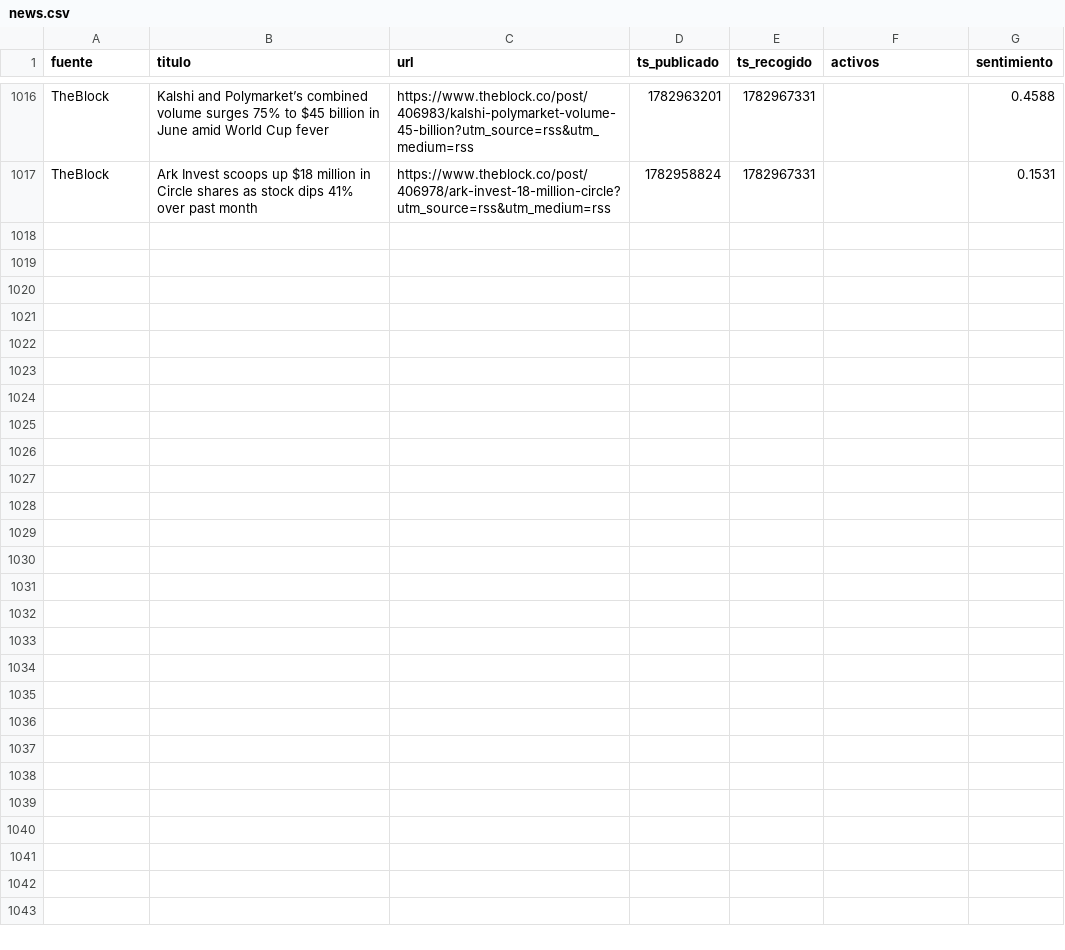
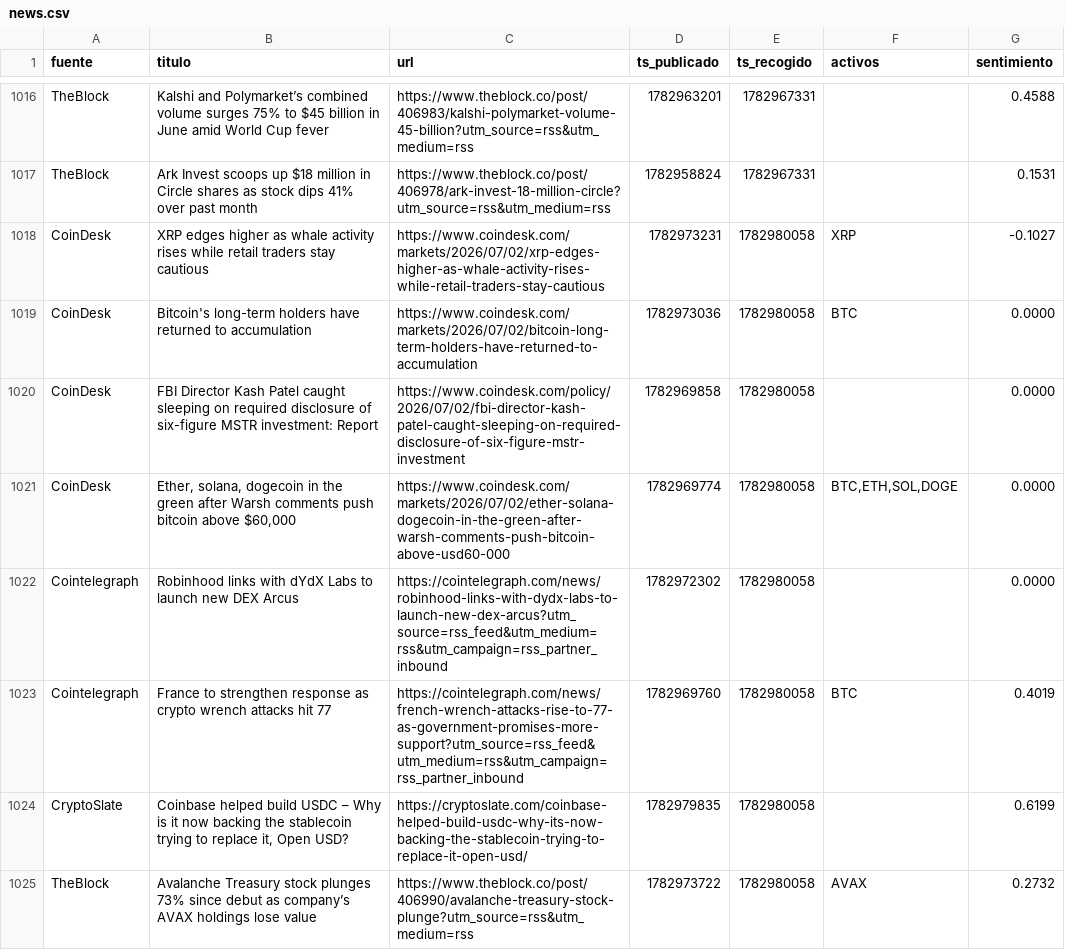
Before and after one commit to marcosgcuenta1/trading-bot, a CSV file: data/news.csv, drawn as a sheet; only a part is shown, gaps mark what is left out.

```diff
--- a/data/news.csv
+++ b/data/news.csv
@@ -1017 +1017,9 @@ TheBlock,Kalshi and Polymarket’s combined volume surges 75% to $45 billion in
 TheBlock,Ark Invest scoops up $18 million in Circle shares as stock dips 41% over past month,https://www.theblock.co/post/406978/ark-invest-18-million-circle?utm_source=rss&utm_medium=rss,1782958824,1782967331,,0.1531
+CoinDesk,XRP edges higher as whale activity rises while retail traders stay cautious,https://www.coindesk.com/markets/2026/07/02/xrp-edges-higher-as-whale-activity-rises-while-retail-traders-stay-cautious,1782973231,1782980058,XRP,-0.1027
+CoinDesk,Bitcoin's long-term holders have returned to accumulation,https://www.coindesk.com/markets/2026/07/02/bitcoin-long-term-holders-have-returned-to-accumulation,1782973036,1782980058,BTC,0.0000
+CoinDesk,FBI Director Kash Patel caught sleeping on required disclosure of six-figure MSTR investment: Report,https://www.coindesk.com/policy/2026/07/02/fbi-director-kash-patel-caught-sleeping-on-required-disclosure-of-six-figure-mstr-investment,1782969858,1782980058,,0.0000
+CoinDesk,"Ether, solana, dogecoin in the green after Warsh comments push bitcoin above $60,000",https://www.coindesk.com/markets/2026/07/02/ether-solana-dogecoin-in-the-green-after-warsh-comments-push-bitcoin-above-usd60-000,1782969774,1782980058,"BTC,ETH,SOL,DOGE",0.0000
+Cointelegraph,Robinhood links with dYdX Labs to launch new DEX Arcus,https://cointelegraph.com/news/robinhood-links-with-dydx-labs-to-launch-new-dex-arcus?utm_source=rss_feed&utm_medium=rss&utm_campaign=rss_partner_inbound,1782972302,1782980058,,0.0000
+Cointelegraph,France to strengthen response as crypto wrench attacks hit 77,https://cointelegraph.com/news/french-wrench-attacks-rise-to-77-as-government-promises-more-support?utm_source=rss_feed&utm_medium=rss&utm_campaign=rss_partner_inbound,1782969760,1782980058,BTC,0.4019
+CryptoSlate,"Coinbase helped build USDC – Why is it now backing the stablecoin trying to replace it, Open USD?",https://cryptoslate.com/coinbase-helped-build-usdc-why-its-now-backing-the-stablecoin-trying-to-replace-it-open-usd/,1782979835,1782980058,,0.6199
+TheBlock,Avalanche Treasury stock plunges 73% since debut as company’s AVAX holdings lose value,https://www.theblock.co/post/406990/avalanche-treasury-stock-plunge?utm_source=rss&utm_medium=rss,1782973722,1782980058,AVAX,0.2732
```
